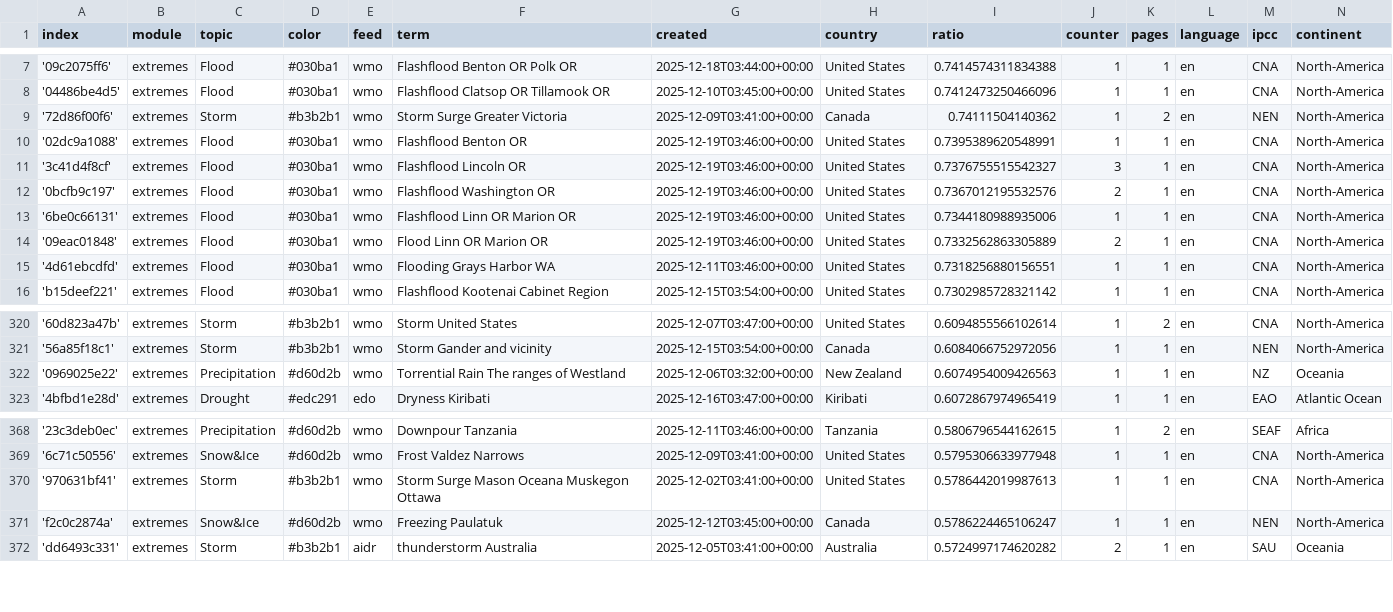
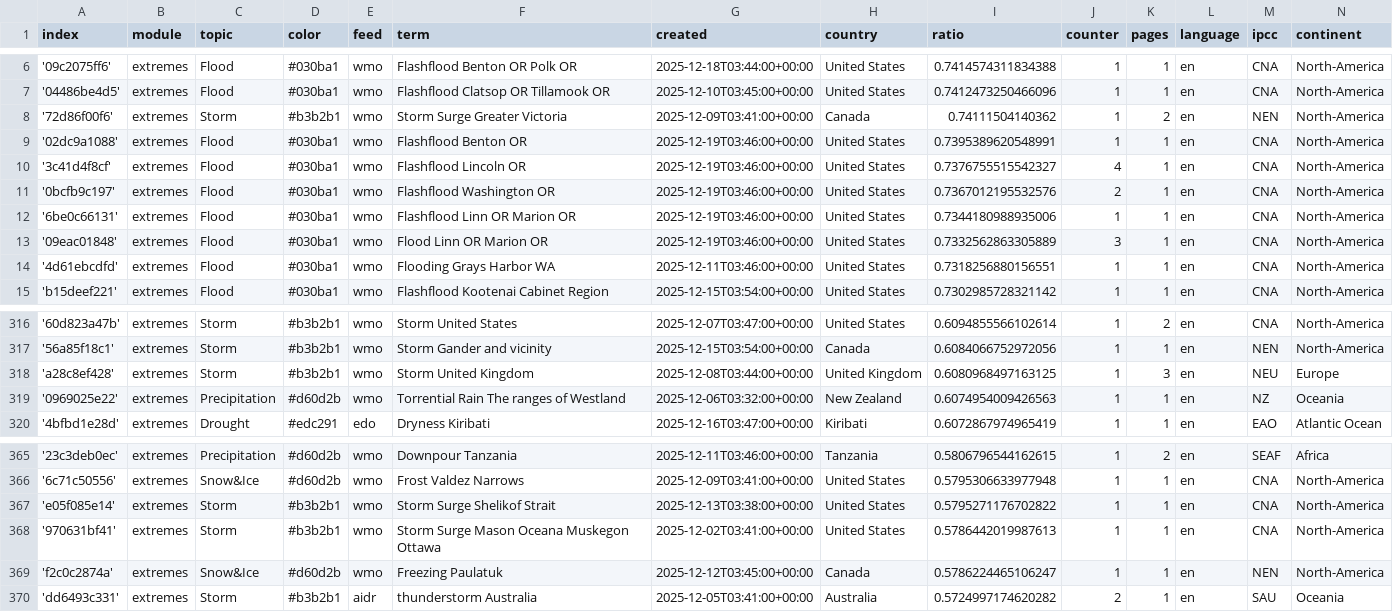
Before and after one commit to picawe-news/englishExtremes, a CSV file: terms.csv, drawn as a sheet; only a part is shown, gaps mark what is left out; the diff covers the shown part only.

```diff
--- a/terms.csv
+++ b/terms.csv
@@ -10,6 +9,6 @@ index,module,topic,color,feed,term,created,country,ratio,counter,pages,language,
 '02dc9a1088',extremes,Flood,#030ba1,wmo,Flashflood Benton OR,2025-12-19T03:46:00+00:00,United States,0.7395389620548991,1,1,en,CNA,North-America
-'3c41d4f8cf',extremes,Flood,#030ba1,wmo,Flashflood Lincoln OR,2025-12-19T03:46:00+00:00,United States,0.7376755515542327,3,1,en,CNA,North-America
+'3c41d4f8cf',extremes,Flood,#030ba1,wmo,Flashflood Lincoln OR,2025-12-19T03:46:00+00:00,United States,0.7376755515542327,4,1,en,CNA,North-America
 '0bcfb9c197',extremes,Flood,#030ba1,wmo,Flashflood Washington OR,2025-12-19T03:46:00+00:00,United States,0.7367012195532576,2,1,en,CNA,North-America
 '6be0c66131',extremes,Flood,#030ba1,wmo,Flashflood Linn OR Marion OR,2025-12-19T03:46:00+00:00,United States,0.7344180988935006,1,1,en,CNA,North-America
-'09eac01848',extremes,Flood,#030ba1,wmo,Flood Linn OR Marion OR,2025-12-19T03:46:00+00:00,United States,0.7332562863305889,2,1,en,CNA,North-America
+'09eac01848',extremes,Flood,#030ba1,wmo,Flood Linn OR Marion OR,2025-12-19T03:46:00+00:00,United States,0.7332562863305889,3,1,en,CNA,North-America
 '4d61ebcdfd',extremes,Flood,#030ba1,wmo,Flooding Grays Harbor WA,2025-12-11T03:46:00+00:00,United States,0.7318256880156551,1,1,en,CNA,North-America
@@ -321,2 +317,3 @@ index,module,topic,color,feed,term,created,country,ratio,counter,pages,language,
 '56a85f18c1',extremes,Storm,#b3b2b1,wmo,Storm Gander and vicinity,2025-12-15T03:54:00+00:00,Canada,0.6084066752972056,1,1,en,NEN,North-America
+'a28c8ef428',extremes,Storm,#b3b2b1,wmo,Storm United Kingdom,2025-12-08T03:44:00+00:00,United Kingdom,0.6080968497163125,1,3,en,NEU,Europe
 '0969025e22',extremes,Precipitation,#d60d2b,wmo,Torrential Rain The ranges of Westland,2025-12-06T03:32:00+00:00,New Zealand,0.6074954009426563,1,1,en,NZ,Oceania
@@ -369,2 +366,3 @@ index,module,topic,color,feed,term,created,country,ratio,counter,pages,language,
 '6c71c50556',extremes,Snow&Ice,#d60d2b,wmo,Frost Valdez Narrows,2025-12-09T03:41:00+00:00,United States,0.5795306633977948,1,1,en,CNA,North-America
+'e05f085e14',extremes,Storm,#b3b2b1,wmo,Storm Surge Shelikof Strait,2025-12-13T03:38:00+00:00,United States,0.5795271176702822,1,1,en,CNA,North-America
 '970631bf41',extremes,Storm,#b3b2b1,wmo,Storm Surge Mason Oceana Muskegon Ottawa,2025-12-02T03:41:00+00:00,United States,0.5786442019987613,1,1,en,CNA,North-America
```
Also changed, not shown: 7 removed rows and 3 edited cells elsewhere in this file.
